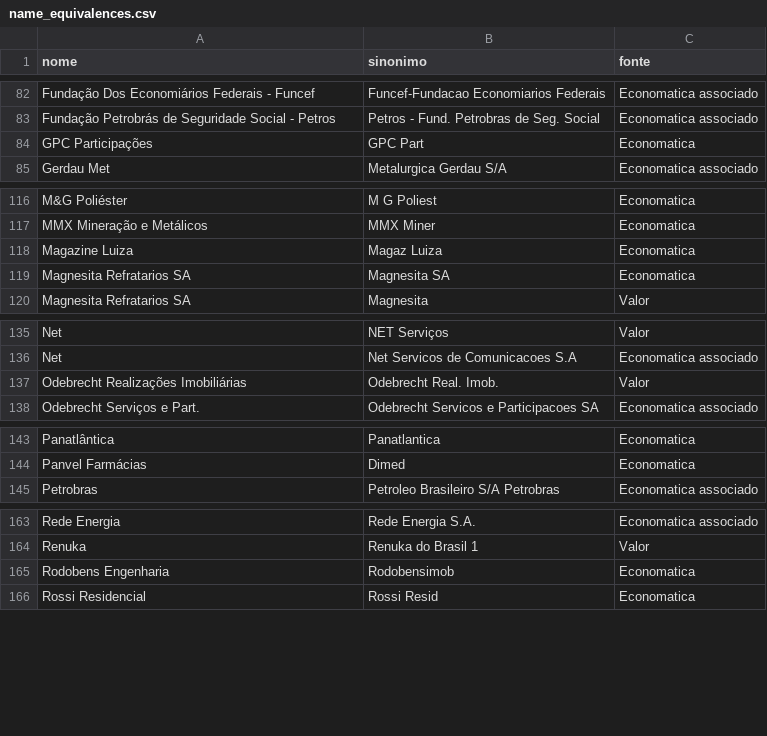
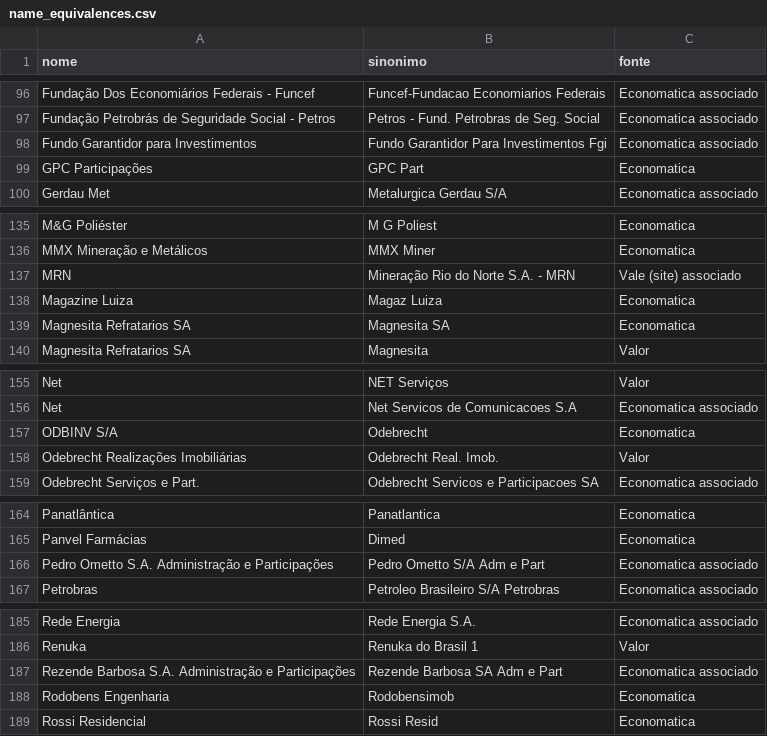
Before and after one commit to coletivoEITA/IMD, a CSV file: db/name_equivalences.csv, drawn as a sheet; only a part is shown, gaps mark what is left out; the diff covers the shown part only.

```diff
--- a/db/name_equivalences.csv
+++ b/db/name_equivalences.csv
@@ -83,2 +97,3 @@ Fundação Dos Economiários Federais - Funcef,Funcef-Fundacao Economiarios Fede
 Fundação Petrobrás de Seguridade Social - Petros,Petros - Fund. Petrobras de Seg. Social,Economatica associado
+Fundo Garantidor para Investimentos,Fundo Garantidor Para Investimentos Fgi,Economatica associado
 GPC Participações,GPC Part,Economatica
@@ -117,2 +136,3 @@ M&G Poliéster,M G Poliest,Economatica
 MMX Mineração e Metálicos,MMX Miner,Economatica
+MRN,Mineração Rio do Norte S.A. - MRN,Vale (site) associado
 Magazine Luiza,Magaz Luiza,Economatica
@@ -136,2 +156,3 @@ Net,NET Serviços,Valor
 Net,Net Servicos de Comunicacoes S.A,Economatica associado
+ODBINV S/A,Odebrecht,Economatica
 Odebrecht Realizações Imobiliárias,Odebrecht Real. Imob.,Valor
@@ -144,2 +165,3 @@ Panatlântica,Panatlantica,Economatica
 Panvel Farmácias,Dimed,Economatica
+Pedro Ometto S.A. Administração e Participações,Pedro Ometto S/A Adm e Part,Economatica associado
 Petrobras,Petroleo Brasileiro S/A Petrobras,Economatica associado
@@ -164,2 +186,3 @@ Rede Energia,Rede Energia S.A.,Economatica associado
 Renuka,Renuka do Brasil 1,Valor
+Rezende Barbosa S.A. Administração e Participações,Rezende Barbosa SA Adm e Part,Economatica associado
 Rodobens Engenharia,Rodobensimob,Economatica
```
Also changed, not shown: 21 added rows elsewhere in this file, output/revenue-ranking.csv, 6 other files.
